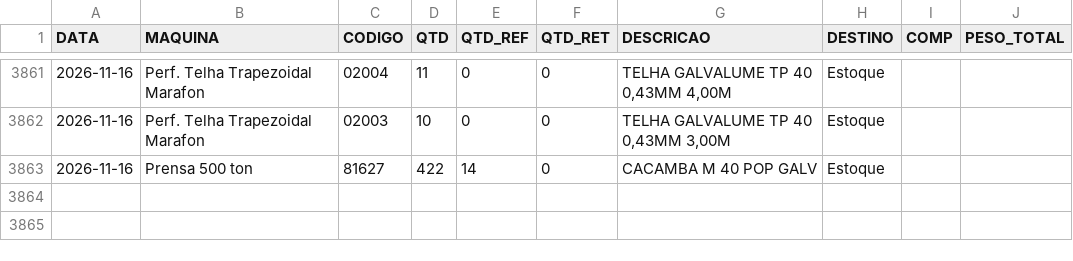
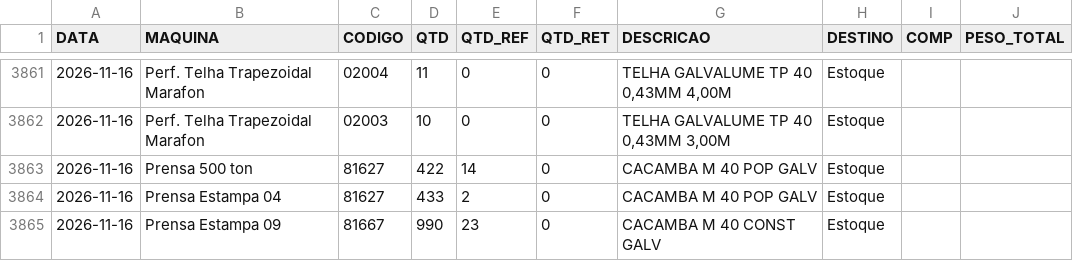
Before and after one commit to serginhonem-pixel/oeemetalosa, a CSV file: data-import/import_producao.csv, drawn as a sheet; only a part is shown, gaps mark what is left out; the diff names each change by its address in the sheet, - before the commit and + after, or states it on an @@ line.

```diff
--- a/data-import/import_producao.csv
+++ b/data-import/import_producao.csv
+row 3864: 2026-11-16 | Prensa Estampa 04 | 81627 | 433 | 2 | 0 | CACAMBA M 40 POP GALV | Estoque
+row 3865: 2026-11-16 | Prensa Estampa 09 | 81667 | 990 | 23 | 0 | CACAMBA M 40 CONST GALV | Estoque
```
Also changed, not shown: 2 other files.
